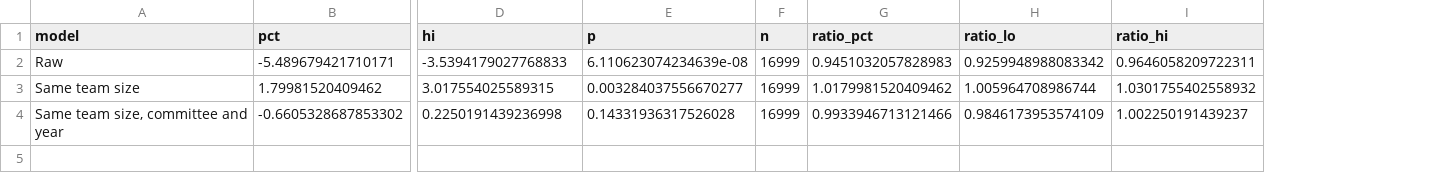
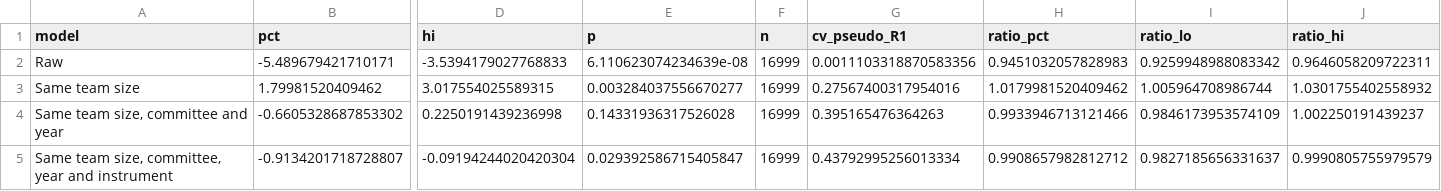
Before and after one commit to jmourabarbosa/gender-bias, a CSV file: anr-gender/figures/fig2_raw_vs_team_size.csv, drawn as a sheet; only a part is shown, gaps mark what is left out; rows hold the shown columns only; the diff names each change by its address in the sheet, - before the commit and + after, or states it on an @@ line.

```diff
--- a/anr-gender/figures/fig2_raw_vs_team_size.csv
+++ b/anr-gender/figures/fig2_raw_vs_team_size.csv
+column G (cv_pseudo_R1), rows 2-4: 0.0011103318870583356 | 0.27567400317954016 | 0.395165476364263
+row 5: Same team size, committee, year and instrument | -0.9134201718728807 | -0.09194244020420304 | 0.029392586715405847 | 16999 | 0.43792995256013334 | 0.9908657982812712 | 0.9827185656331637 | 0.9990805755979579
```
Also changed, not shown: anr-gender/tables/2b_raw_vs_team_size.csv, anr-gender/tables/2c_model_fit.csv, 3 other files.
